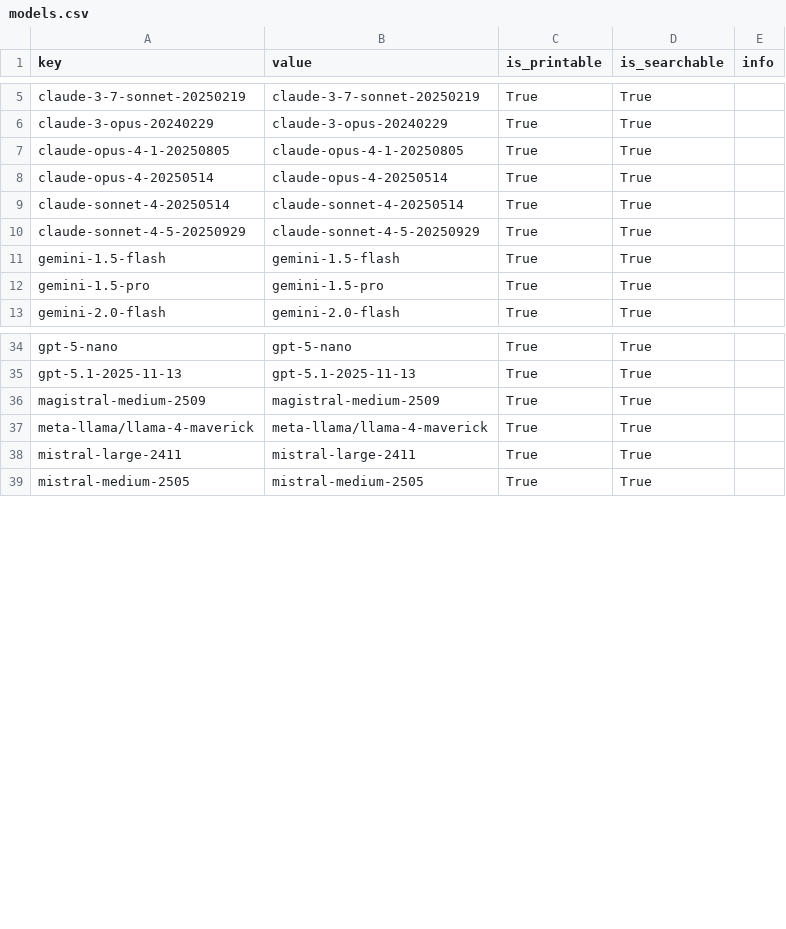
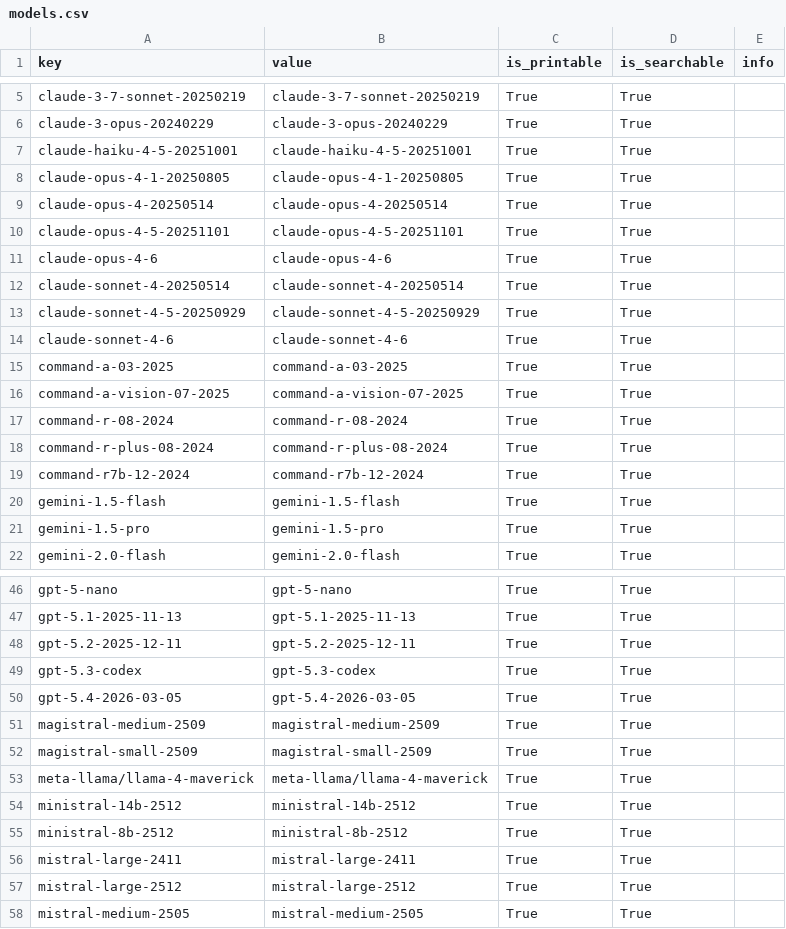
Before and after one commit to RISE-UNIBAS/humanities_data_benchmark, a CSV file: collected_results/models.csv, drawn as a sheet; only a part is shown, gaps mark what is left out; the diff covers the shown part only.

```diff
--- a/collected_results/models.csv
+++ b/collected_results/models.csv
@@ -6,6 +6,15 @@ claude-3-7-sonnet-20250219,claude-3-7-sonnet-20250219,True,True,
 claude-3-opus-20240229,claude-3-opus-20240229,True,True,
+claude-haiku-4-5-20251001,claude-haiku-4-5-20251001,True,True,
 claude-opus-4-1-20250805,claude-opus-4-1-20250805,True,True,
 claude-opus-4-20250514,claude-opus-4-20250514,True,True,
+claude-opus-4-5-20251101,claude-opus-4-5-20251101,True,True,
+claude-opus-4-6,claude-opus-4-6,True,True,
 claude-sonnet-4-20250514,claude-sonnet-4-20250514,True,True,
 claude-sonnet-4-5-20250929,claude-sonnet-4-5-20250929,True,True,
+claude-sonnet-4-6,claude-sonnet-4-6,True,True,
+command-a-03-2025,command-a-03-2025,True,True,
+command-a-vision-07-2025,command-a-vision-07-2025,True,True,
+command-r-08-2024,command-r-08-2024,True,True,
+command-r-plus-08-2024,command-r-plus-08-2024,True,True,
+command-r7b-12-2024,command-r7b-12-2024,True,True,
 gemini-1.5-flash,gemini-1.5-flash,True,True,
@@ -35,5 +47,12 @@ gpt-5-nano,gpt-5-nano,True,True,
 gpt-5.1-2025-11-13,gpt-5.1-2025-11-13,True,True,
+gpt-5.2-2025-12-11,gpt-5.2-2025-12-11,True,True,
+gpt-5.3-codex,gpt-5.3-codex,True,True,
+gpt-5.4-2026-03-05,gpt-5.4-2026-03-05,True,True,
 magistral-medium-2509,magistral-medium-2509,True,True,
+magistral-small-2509,magistral-small-2509,True,True,
 meta-llama/llama-4-maverick,meta-llama/llama-4-maverick,True,True,
+ministral-14b-2512,ministral-14b-2512,True,True,
+ministral-8b-2512,ministral-8b-2512,True,True,
 mistral-large-2411,mistral-large-2411,True,True,
+mistral-large-2512,mistral-large-2512,True,True,
 mistral-medium-2505,mistral-medium-2505,True,True,
```
Also changed, not shown: 4 added rows elsewhere in this file, collected_results/benchmarks.csv, collected_results/contributors.csv, 21 other files.
